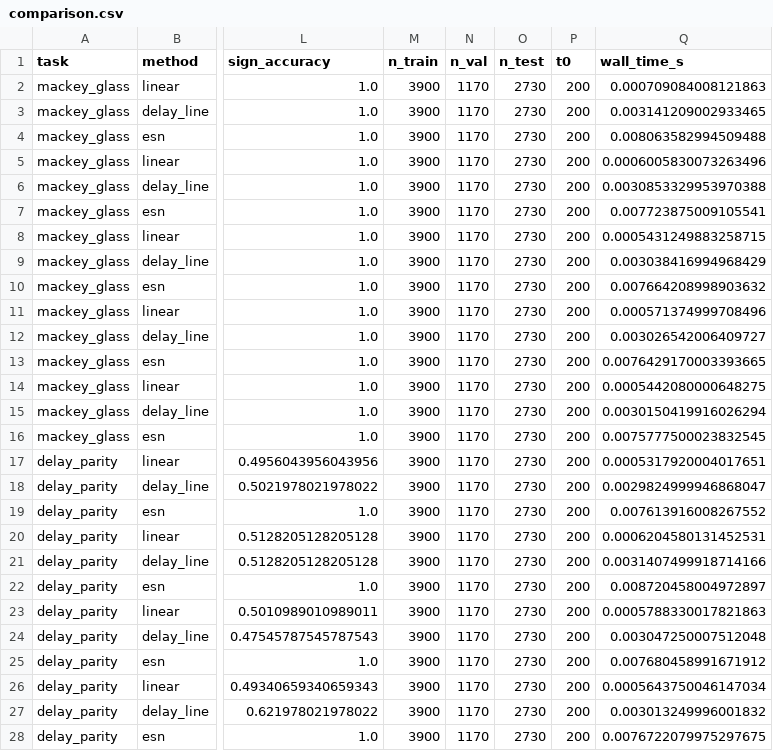
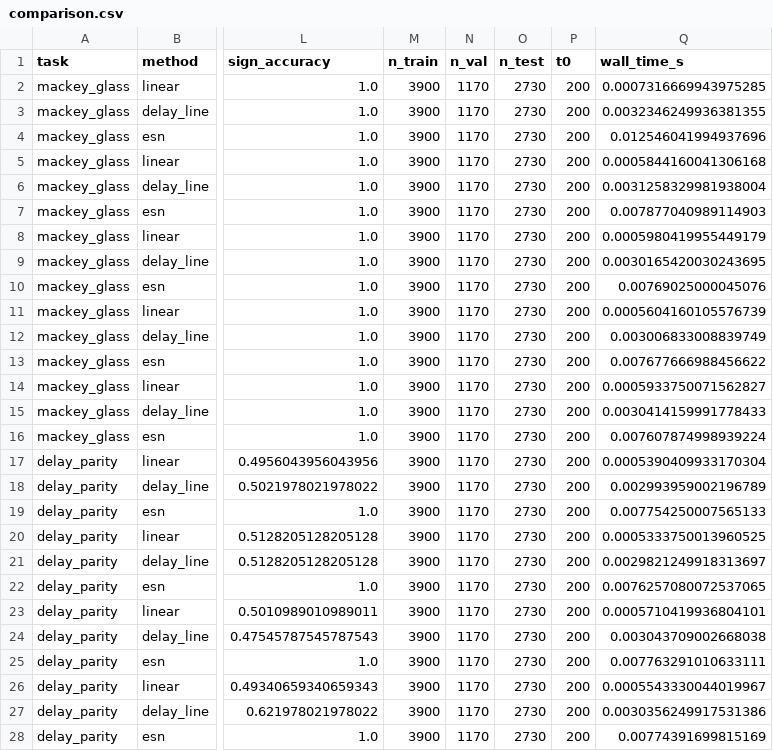
Before and after one commit to Kotton-MAS/RC_basic_lab, a CSV file: results/comparison.csv, drawn as a sheet; only a part is shown, gaps mark what is left out; the diff covers the shown part only; the diff names each change by its address in the sheet, - before the commit and + after, or states it on an @@ line.

```diff
--- a/results/comparison.csv
+++ b/results/comparison.csv
-Q2 (wall_time_s): 0.000709084008121863
+Q2 (wall_time_s): 0.0007316669943975285
-Q3 (wall_time_s): 0.003141209002933465
+Q3 (wall_time_s): 0.0032346249936381355
-Q4 (wall_time_s): 0.008063582994509488
+Q4 (wall_time_s): 0.012546041994937696
-Q5 (wall_time_s): 0.0006005830073263496
+Q5 (wall_time_s): 0.0005844160041306168
-Q6 (wall_time_s): 0.0030853329953970388
+Q6 (wall_time_s): 0.0031258329981938004
-Q7 (wall_time_s): 0.007723875009105541
+Q7 (wall_time_s): 0.007877040989114903
-Q8 (wall_time_s): 0.0005431249883258715
+Q8 (wall_time_s): 0.0005980419955449179
-Q9 (wall_time_s): 0.003038416994968429
+Q9 (wall_time_s): 0.0030165420030243695
-Q10 (wall_time_s): 0.007664208998903632
+Q10 (wall_time_s): 0.00769025000045076
-Q11 (wall_time_s): 0.000571374999708496
+Q11 (wall_time_s): 0.0005604160105576739
-Q12 (wall_time_s): 0.003026542006409727
+Q12 (wall_time_s): 0.003006833008839749
-Q13 (wall_time_s): 0.0076429170003393665
+Q13 (wall_time_s): 0.007677666988456622
-Q14 (wall_time_s): 0.0005442080000648275
+Q14 (wall_time_s): 0.0005933750071562827
-Q15 (wall_time_s): 0.0030150419916026294
+Q15 (wall_time_s): 0.0030414159991778433
-Q16 (wall_time_s): 0.0075777500023832545
+Q16 (wall_time_s): 0.007607874998939224
-Q17 (wall_time_s): 0.0005317920004017651
+Q17 (wall_time_s): 0.0005390409933170304
-Q18 (wall_time_s): 0.0029824999946868047
+Q18 (wall_time_s): 0.002993959002196789
-Q19 (wall_time_s): 0.007613916008267552
+Q19 (wall_time_s): 0.007754250007565133
-Q20 (wall_time_s): 0.0006204580131452531
+Q20 (wall_time_s): 0.0005333750013960525
-Q21 (wall_time_s): 0.0031407499918714166
+Q21 (wall_time_s): 0.0029821249918313697
-Q22 (wall_time_s): 0.008720458004972897
+Q22 (wall_time_s): 0.0076257080072537065
-Q23 (wall_time_s): 0.0005788330017821863
+Q23 (wall_time_s): 0.0005710419936804101
-Q24 (wall_time_s): 0.003047250007512048
+Q24 (wall_time_s): 0.003043709002668038
-Q25 (wall_time_s): 0.007680458991671912
+Q25 (wall_time_s): 0.007763291010633111
-Q26 (wall_time_s): 0.0005643750046147034
+Q26 (wall_time_s): 0.0005543330044019967
-Q27 (wall_time_s): 0.003013249996001832
+Q27 (wall_time_s): 0.0030356249917531386
-Q28 (wall_time_s): 0.0076722079975297675
+Q28 (wall_time_s): 0.00774391699815169
```
Also changed, not shown: 3 edited cells elsewhere in this file, 4 other files.
